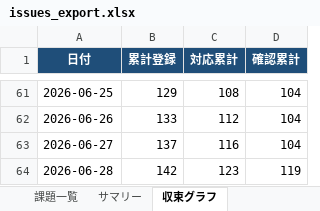
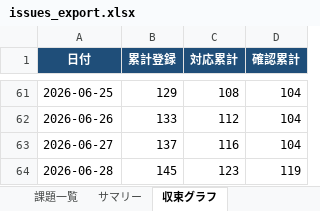
Before and after one commit to JJ1XGO/findsummits, an Excel workbook: mgmt/tracker/reports/issues_export.xlsx, sheet 収束グラフ, drawn as a sheet; only a part is shown, gaps mark what is left out; values as stored, in another font and other column widths than the file's, no borders; charts and pictures not drawn; the diff names each change by its address in the sheet, - before the commit and + after, or states it on an @@ line.

```diff
--- a/mgmt/tracker/reports/issues_export.xlsx (sheet 収束グラフ)
+++ b/mgmt/tracker/reports/issues_export.xlsx (sheet 収束グラフ)
-B64 (累計登録): 142
+B64 (累計登録): 145
```
Also changed, not shown: sheet 課題一覧, sheet サマリー, 2 other files.
